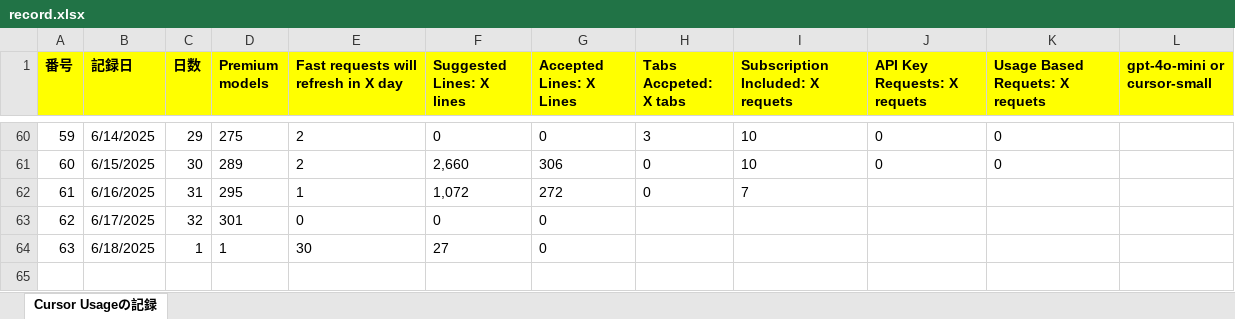
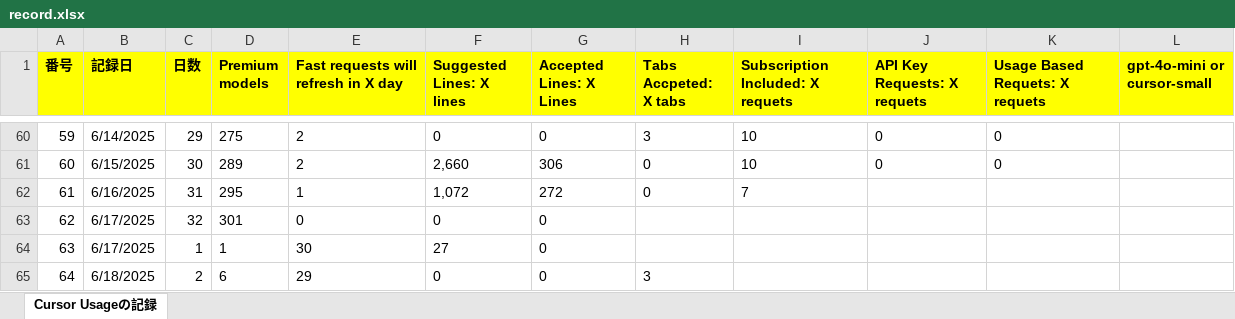
Before and after one commit to KenichiroArai/Blog, an Excel workbook: docs/Cursor/record.xlsx, sheet Cursor Usageの記録, drawn as a sheet; only a part is shown, gaps mark what is left out; values as stored, in another font and other column widths than the file's, no borders; the diff names each change by its address in the sheet, - before the commit and + after, or states it on an @@ line.

```diff
--- a/docs/Cursor/record.xlsx (sheet Cursor Usageの記録)
+++ b/docs/Cursor/record.xlsx (sheet Cursor Usageの記録)
-B64 (記録日): 6/18/2025
+B64 (記録日): 6/17/2025
+row 65: 64 | 6/18/2025 | 2 | 6 | 29 | 0 | 0 | 3
```
Also changed, not shown: docs/CodeSignal/record.xlsx.
